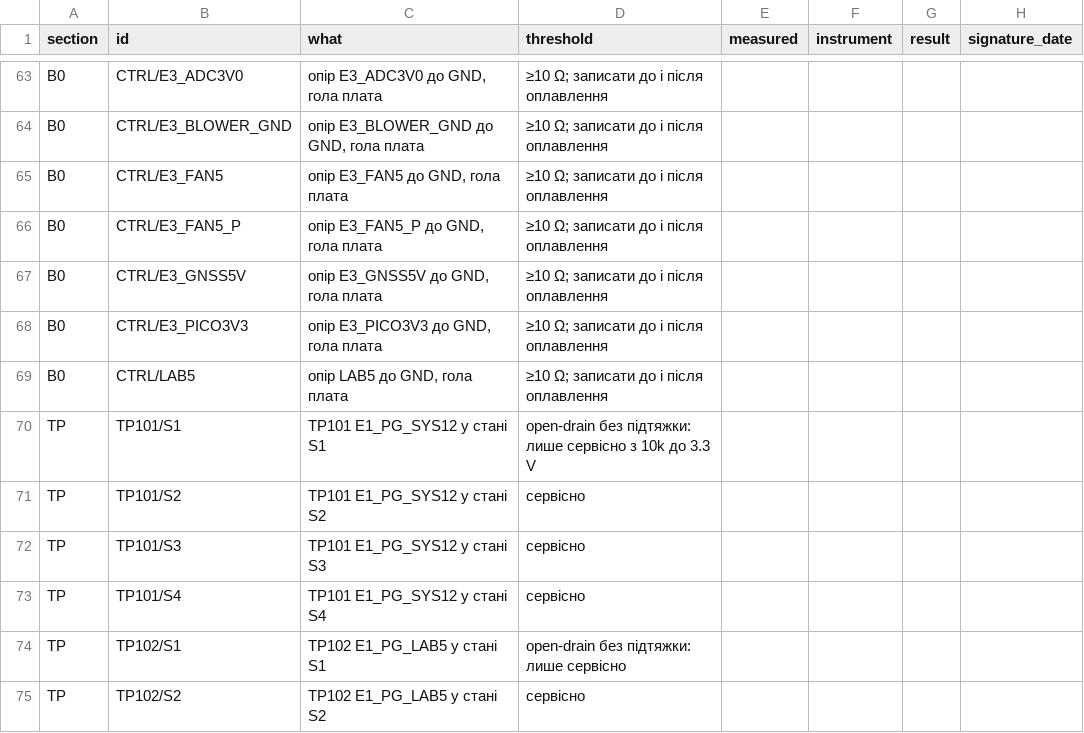
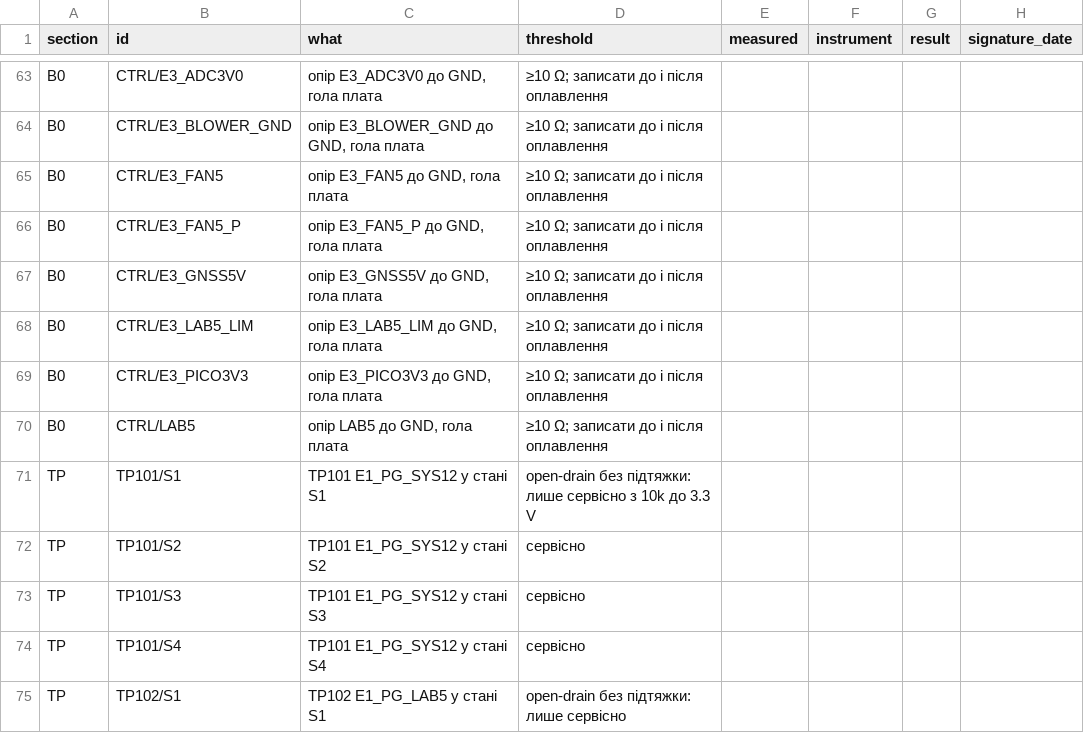
Before and after one commit to lizbeth307/lizbeth307, a CSV file: sat-receiver-audit/build/20-forma-stendu.csv, drawn as a sheet; only a part is shown, gaps mark what is left out; the shorter side is filled out with more unchanged rows.

```diff
--- a/sat-receiver-audit/build/20-forma-stendu.csv
+++ b/sat-receiver-audit/build/20-forma-stendu.csv
@@ -67,2 +67,3 @@ B0,CTRL/E3_FAN5_P,"опір E3_FAN5_P до GND, гола плата",≥10 Ω;
 B0,CTRL/E3_GNSS5V,"опір E3_GNSS5V до GND, гола плата",≥10 Ω; записати до і після оплавлення,,,,
+B0,CTRL/E3_LAB5_LIM,"опір E3_LAB5_LIM до GND, гола плата",≥10 Ω; записати до і після оплавлення,,,,
 B0,CTRL/E3_PICO3V3,"опір E3_PICO3V3 до GND, гола плата",≥10 Ω; записати до і після оплавлення,,,,
```
Also changed, not shown: sat-receiver-audit/build/16-dzhgut.csv, 5 other files.
